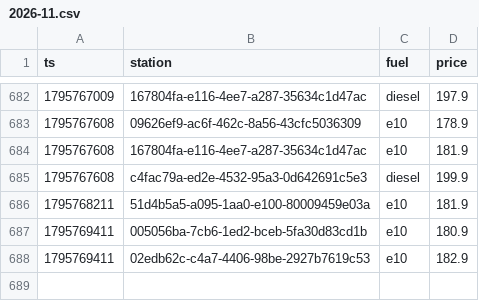
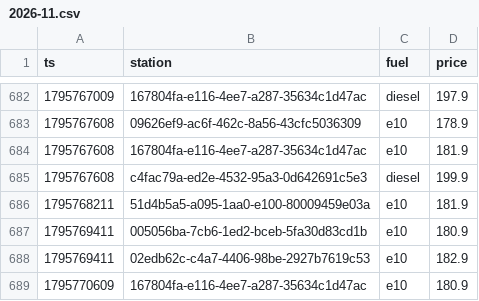
Before and after one commit to Mario-vibe/spritpreis-kompass, a CSV file: data/events/2026-11.csv, drawn as a sheet; only a part is shown, gaps mark what is left out; the diff names each change by its address in the sheet, - before the commit and + after, or states it on an @@ line.

```diff
--- a/data/events/2026-11.csv
+++ b/data/events/2026-11.csv
+row 689: 1795770609 | 167804fa-e116-4ee7-a287-35634c1d47ac | e10 | 180.9
```
Also changed, not shown: 3 other files.
